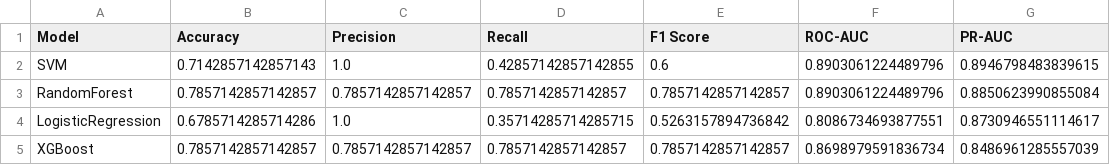
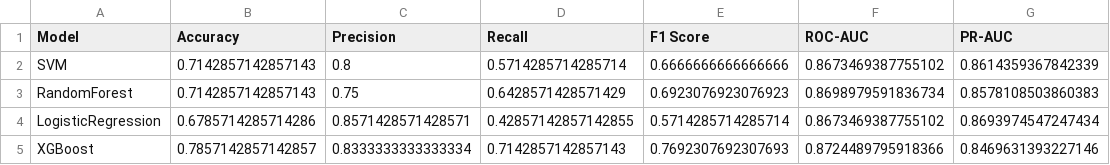
Before and after one commit to Amrhany06/RoadSentinel-AI, a CSV file: models/metrics/metrics_summary.csv, drawn as a sheet.

```diff
--- a/models/metrics/metrics_summary.csv
+++ b/models/metrics/metrics_summary.csv
@@ -1,5 +1,5 @@
 Model,Accuracy,Precision,Recall,F1 Score,ROC-AUC,PR-AUC
-SVM,0.7142857142857143,1.0,0.42857142857142855,0.6,0.8903061224489796,0.8946798483839615
-RandomForest,0.7857142857142857,0.7857142857142857,0.7857142857142857,0.7857142857142857,0.8903061224489796,0.8850623990855084
-LogisticRegression,0.6785714285714286,1.0,0.35714285714285715,0.5263157894736842,0.8086734693877551,0.8730946551114617
-XGBoost,0.7857142857142857,0.7857142857142857,0.7857142857142857,0.7857142857142857,0.8698979591836734,0.8486961285557039
+SVM,0.7142857142857143,0.8,0.5714285714285714,0.6666666666666666,0.8673469387755102,0.8614359367842339
+RandomForest,0.7142857142857143,0.75,0.6428571428571429,0.6923076923076923,0.8698979591836734,0.8578108503860383
+LogisticRegression,0.6785714285714286,0.8571428571428571,0.42857142857142855,0.5714285714285714,0.8673469387755102,0.8693974547247434
+XGBoost,0.7857142857142857,0.8333333333333334,0.7142857142857143,0.7692307692307693,0.8724489795918366,0.8469631393227146
```
Also changed, not shown: 19 other files.
